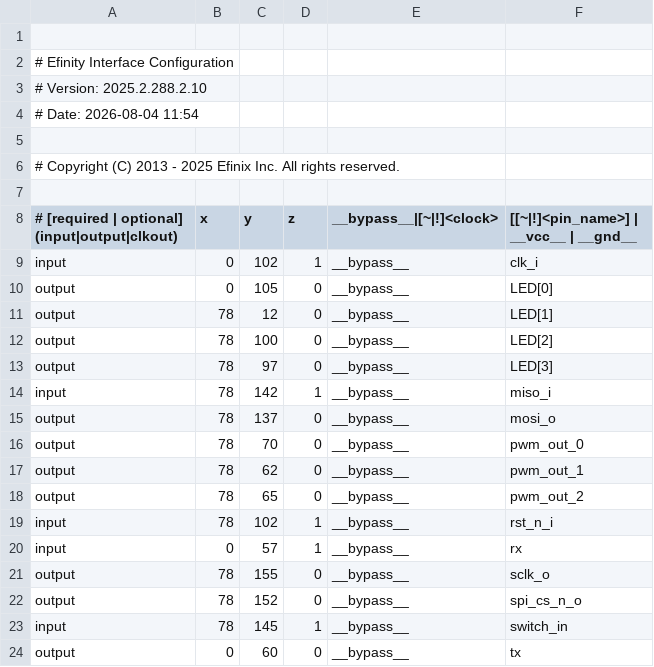
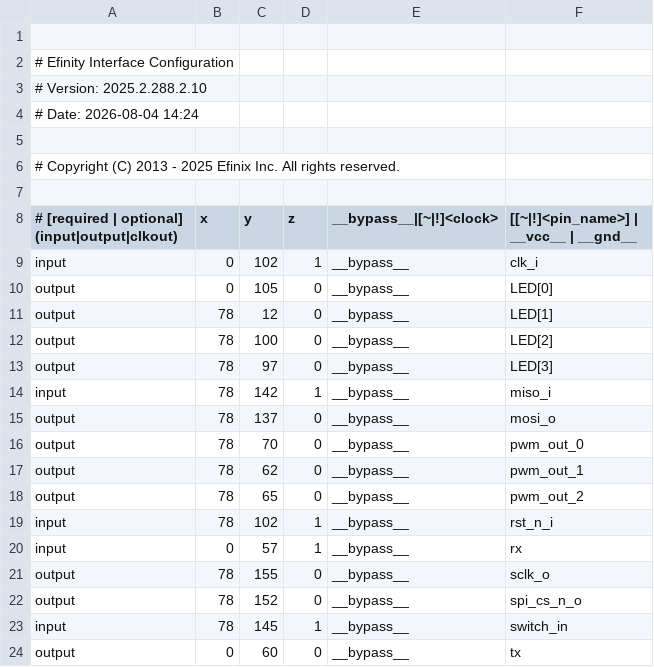
Before and after one commit to OmerSahinkou/Ayduo_Staj, a CSV file: Staj_Projesi/outflow/Staj_Projesi.interface.csv, drawn as a sheet.

```diff
--- a/Staj_Projesi/outflow/Staj_Projesi.interface.csv
+++ b/Staj_Projesi/outflow/Staj_Projesi.interface.csv
@@ -3,3 +3,3 @@
 # Version: 2025.2.288.2.10
-# Date: 2026-08-04 11:54
+# Date: 2026-08-04 14:24
 
```
Also changed, not shown: Staj_Projesi/outflow/Staj_Projesi.pinout.csv, Staj_Projesi/outflow/Staj_Projesi.res.csv, 40 other files.
